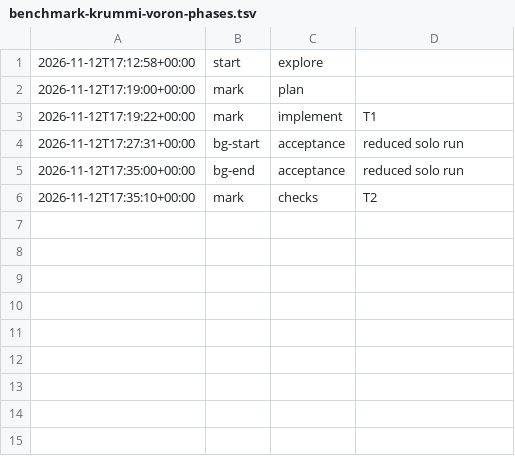
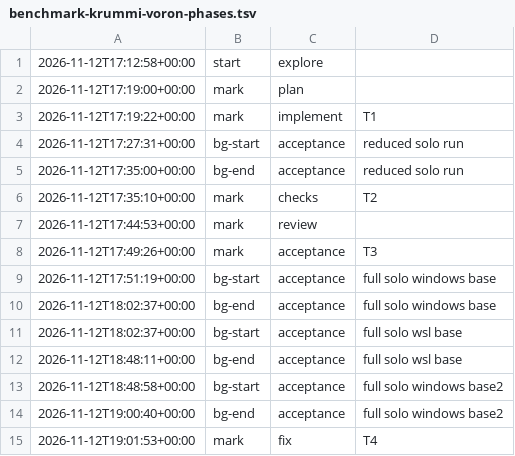
Before and after one commit to jesuslpm/Krummi, a TSV file: odd/tasks/benchmark-krummi-voron-phases.tsv, drawn as a sheet.

Commit message:
fix(bench): give the workers absolute store paths for a relative work folder

```diff
--- a/odd/tasks/benchmark-krummi-voron-phases.tsv
+++ b/odd/tasks/benchmark-krummi-voron-phases.tsv
@@ -6 +6,10 @@
 2026-11-12T17:35:10+00:00	mark	checks	T2
+2026-11-12T17:44:53+00:00	mark	review	
+2026-11-12T17:49:26+00:00	mark	acceptance	T3
+2026-11-12T17:51:19+00:00	bg-start	acceptance	full solo windows base
+2026-11-12T18:02:37+00:00	bg-end	acceptance	full solo windows base
+2026-11-12T18:02:37+00:00	bg-start	acceptance	full solo wsl base
+2026-11-12T18:48:11+00:00	bg-end	acceptance	full solo wsl base
+2026-11-12T18:48:58+00:00	bg-start	acceptance	full solo windows base2
+2026-11-12T19:00:40+00:00	bg-end	acceptance	full solo windows base2
+2026-11-12T19:01:53+00:00	mark	fix	T4
```
Also changed, not shown: 3 other files.
